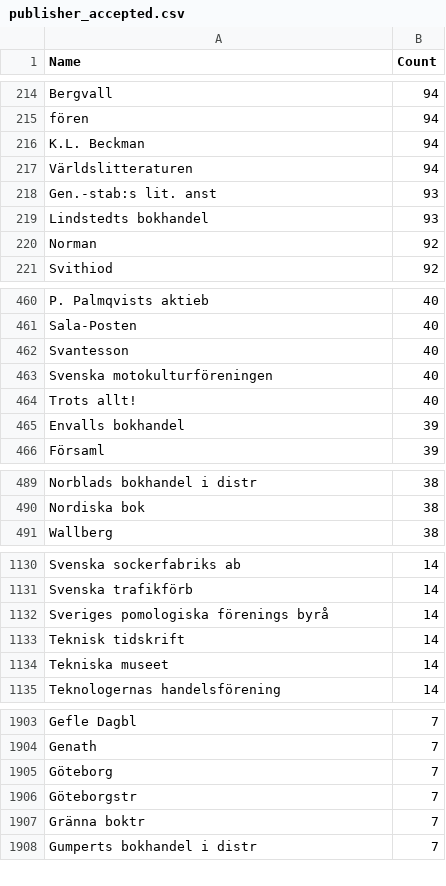
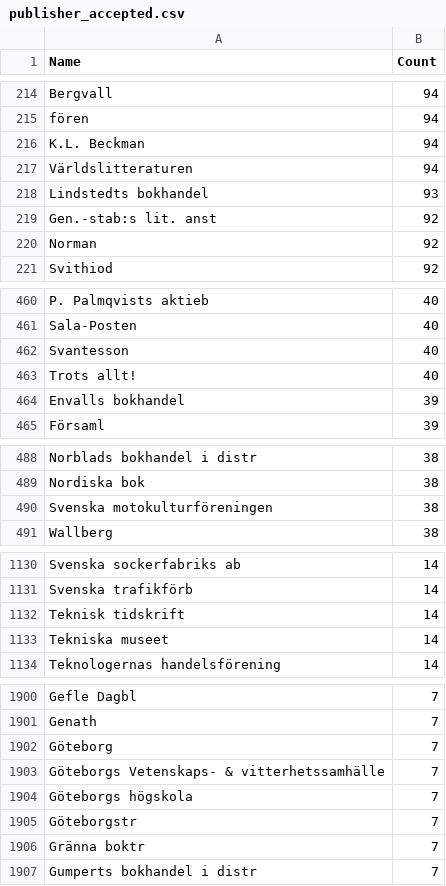
Before and after one commit to COMHIS/kungliga, a CSV file: antagomir/output.tables/publisher_accepted.csv, drawn as a sheet; only a part is shown, gaps mark what is left out; the diff covers the shown part only.

```diff
--- a/antagomir/output.tables/publisher_accepted.csv
+++ b/antagomir/output.tables/publisher_accepted.csv
@@ -217,4 +217,4 @@ K.L. Beckman	    94
 Världslitteraturen	    94
-Gen.-stab:s lit. anst	    93
 Lindstedts bokhandel	    93
+Gen.-stab:s lit. anst	    92
 Norman	    92
@@ -462,3 +462,2 @@ Sala-Posten	    40
 Svantesson	    40
-Svenska motokulturföreningen	    40
 Trots allt!	    40
@@ -490,2 +489,3 @@ Norblads bokhandel i distr	    38
 Nordiska bok	    38
+Svenska motokulturföreningen	    38
 Wallberg	    38
@@ -1131,3 +1131,2 @@ Svenska sockerfabriks ab	    14
 Svenska trafikförb	    14
-Sveriges pomologiska förenings byrå	    14
 Teknisk tidskrift	    14
@@ -1905,2 +1902,4 @@ Genath	     7
 Göteborg	     7
+Göteborgs  Vetenskaps- & vitterhetssamhälle	     7
+Göteborgs högskola	     7
 Göteborgstr	     7
```
Also changed, not shown: 19 added rows, 12 removed rows and 1 edited cell elsewhere in this file, antagomir/output.tables/publication_place_conversion_nontrivial.csv, antagomir/output.tables/publisher_conversion_nontrivial.csv, 20 other files.
